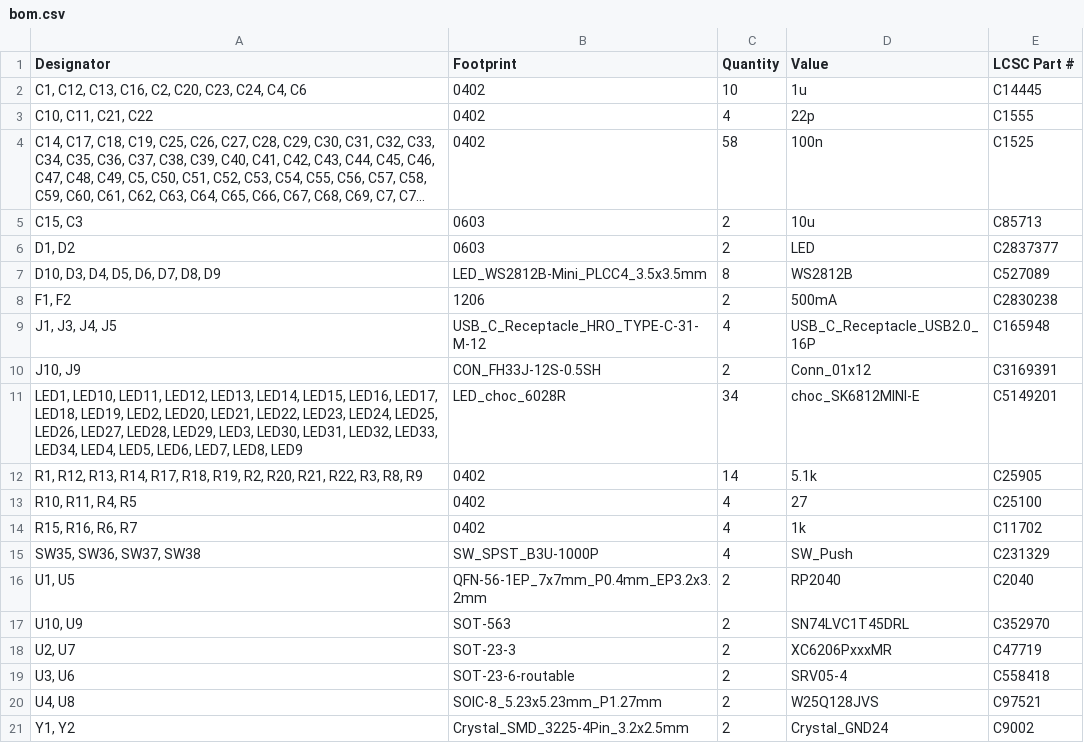
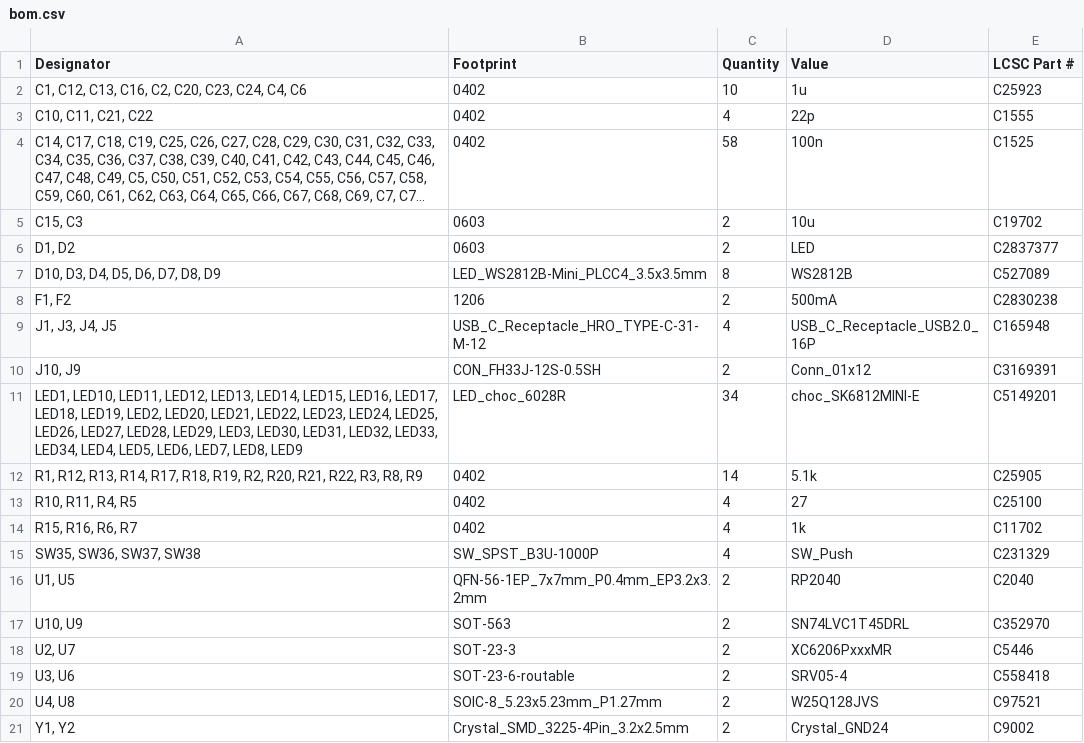
Before and after one commit to waffle87/sweep, a CSV file: production/bom.csv, drawn as a sheet; long unchanged cells end in …; the diff names each change by its address in the sheet, - before the commit and + after, or states it on an @@ line.

Commit message:
Fix some part numbers, add more notes, add images

```diff
--- a/production/bom.csv
+++ b/production/bom.csv
-E2 (LCSC Part #): C14445
+E2 (LCSC Part #): C25923
-E5 (LCSC Part #): C85713
+E5 (LCSC Part #): C19702
-E18 (LCSC Part #): C47719
+E18 (LCSC Part #): C5446
```
Also changed, not shown: 3 other files.
